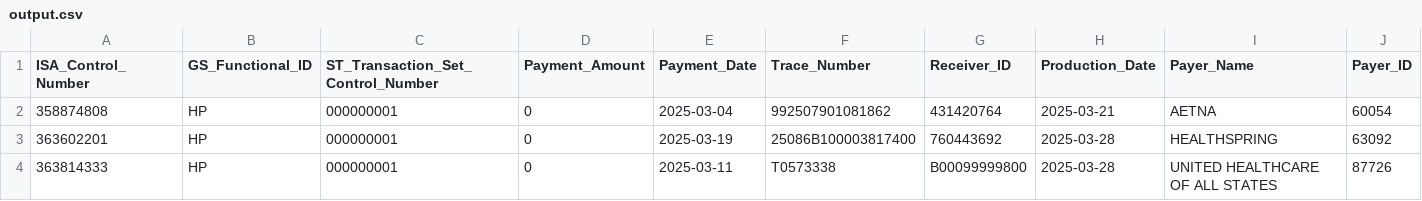
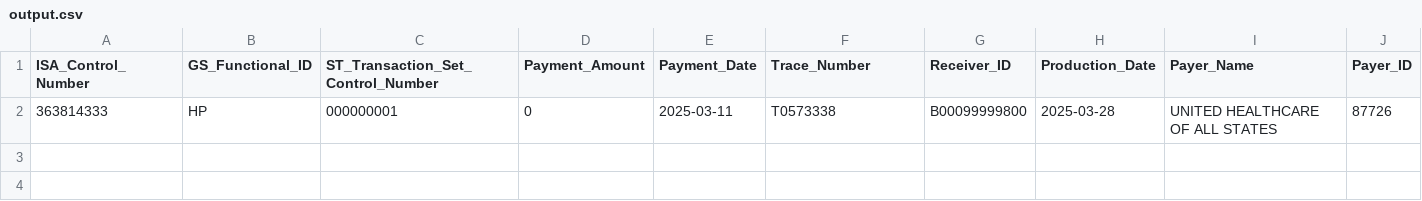
Before and after one commit to segfault101/DMS, a CSV file: output/output.csv, drawn as a sheet; only a part is shown; rows hold the shown columns only; the diff names each change by its address in the sheet, - before the commit and + after, or states it on an @@ line.

```diff
--- a/output/output.csv
+++ b/output/output.csv
-row 2: 358874808 | HP | 000000001 | 0 | 2025-03-04 | 992507901081862 | 431420764 | 2025-03-21 | AETNA | 60054
-row 3: 363602201 | HP | 000000001 | 0 | 2025-03-19 | 25086B100003817400 | 760443692 | 2025-03-28 | HEALTHSPRING | 63092
```
Also changed, not shown: 26 other files.
